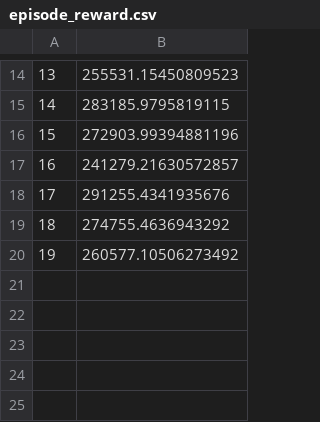
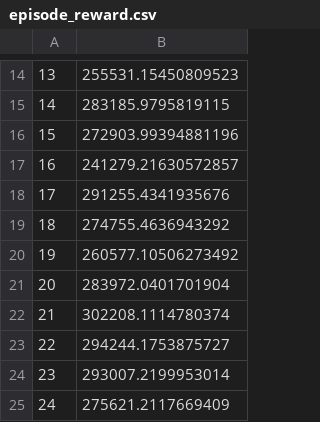
Before and after one commit to mir-pucrs/smartix-rl, a CSV file: data/episode_reward.csv, drawn as a sheet; only a part is shown, gaps mark what is left out; the diff names each change by its address in the sheet, - before the commit and + after, or states it on an @@ line.

```diff
--- a/data/episode_reward.csv
+++ b/data/episode_reward.csv
+row 21: 20 | 283972.0401701904
+row 22: 21 | 302208.1114780374
+row 23: 22 | 294244.1753875727
+row 24: 23 | 293007.2199953014
+row 25: 24 | 275621.2117669409
```
Also changed, not shown: data/max_reward.csv, 30 other files.
